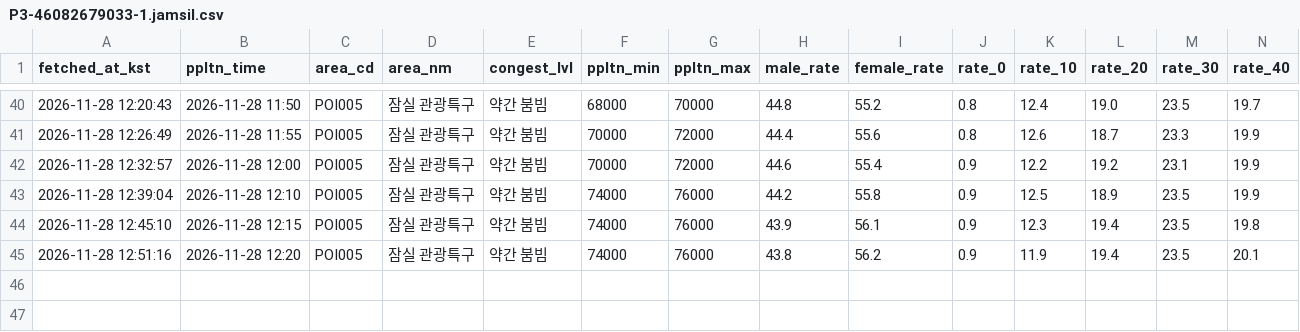
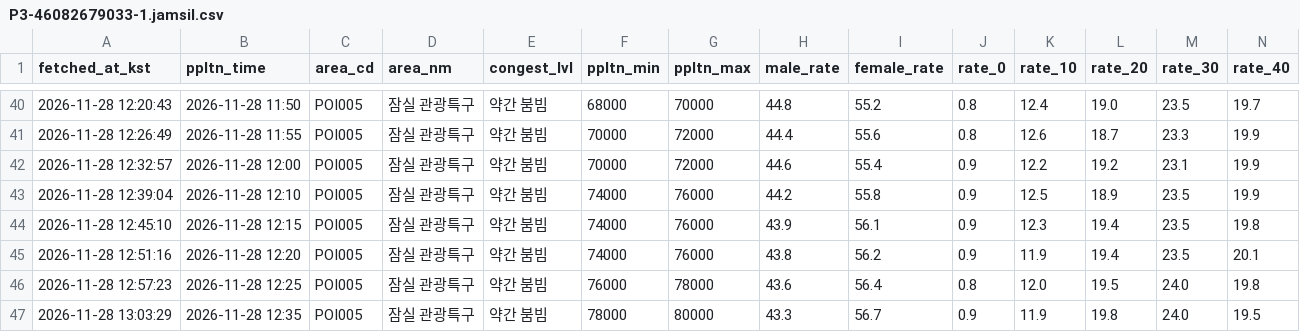
Before and after one commit to uiseokys/kspo-roykim-egress-collector, a CSV file: citydata/data/1128_조용필/P3-46082679033-1.jamsil.csv, drawn as a sheet; only a part is shown, gaps mark what is left out; rows hold the shown columns only; the diff names each change by its address in the sheet, - before the commit and + after, or states it on an @@ line.

```diff
--- a/citydata/data/1128_조용필/P3-46082679033-1.jamsil.csv
+++ b/citydata/data/1128_조용필/P3-46082679033-1.jamsil.csv
+row 46: 2026-11-28 12:57:23 | 2026-11-28 12:25 | POI005 | 잠실 관광특구 | 약간 붐빔 | 76000 | 78000 | 43.6 | 56.4 | 0.8 | 12.0 | 19.5 | 24.0 | 19.8
+row 47: 2026-11-28 13:03:29 | 2026-11-28 12:35 | POI005 | 잠실 관광특구 | 약간 붐빔 | 78000 | 80000 | 43.3 | 56.7 | 0.9 | 11.9 | 19.8 | 24.0 | 19.5
```
Also changed, not shown: citydata/data/1128_조용필/P3-46082679033-1.csv, citydata/data/1128_조용필/P3-46082679033-1.parking.csv, 2 other files.
